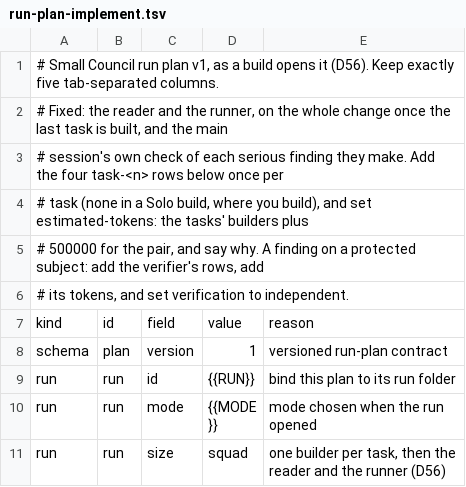
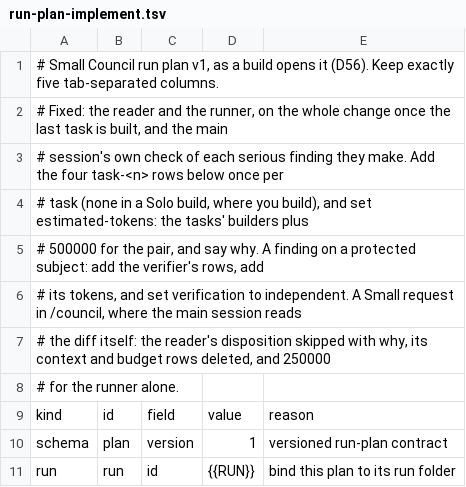
Before and after one commit to GuyGIGU/small-council, a TSV file: references/templates/run-plan-implement.tsv, drawn as a sheet; only a part is shown; the shorter side is filled out with more unchanged rows.

```diff
--- a/references/templates/run-plan-implement.tsv
+++ b/references/templates/run-plan-implement.tsv
@@ -5,3 +5,5 @@
 # 500000 for the pair, and say why. A finding on a protected subject: add the verifier's rows, add
-# its tokens, and set verification to independent.
+# its tokens, and set verification to independent. A Small request in /council, where the main session reads
+# the diff itself: the reader's disposition skipped with why, its context and budget rows deleted, and 250000
+# for the runner alone.
 kind	id	field	value	reason
```
Also changed, not shown: references/templates/run-plan-design.tsv, 15 other files.
